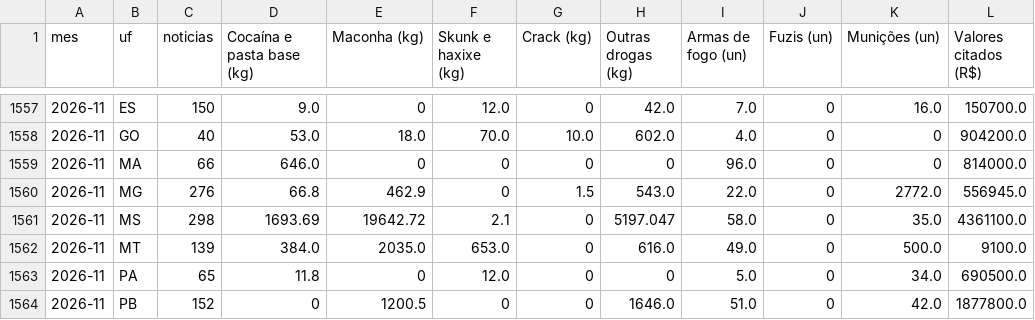
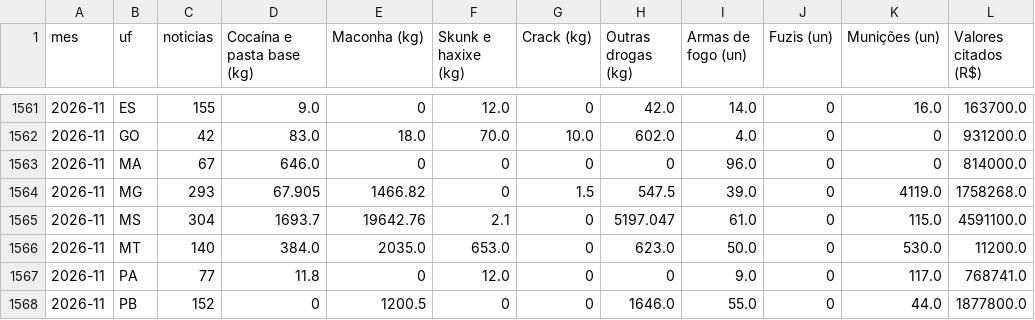
Before and after one commit to 7773333123/radar-das-apreensoes, a CSV file: dados/mensal_por_uf.csv, drawn as a sheet; only a part is shown, gaps mark what is left out; the diff covers the shown part only.

```diff
--- a/dados/mensal_por_uf.csv
+++ b/dados/mensal_por_uf.csv
@@ -1557,8 +1561,8 @@ mes,uf,noticias,Cocaína e pasta base (kg),Maconha (kg),Skunk e haxixe (kg),Crac
-2026-11,ES,150,9.0,0,12.0,0,42.0,7.0,0,16.0,150700.0
-2026-11,GO,40,53.0,18.0,70.0,10.0,602.0,4.0,0,0,904200.0
-2026-11,MA,66,646.0,0,0,0,0,96.0,0,0,814000.0
-2026-11,MG,276,66.8,462.9,0,1.5,543.0,22.0,0,2772.0,556945.0
-2026-11,MS,298,1693.69,19642.72,2.1,0,5197.047,58.0,0,35.0,4361100.0
-2026-11,MT,139,384.0,2035.0,653.0,0,616.0,49.0,0,500.0,9100.0
-2026-11,PA,65,11.8,0,12.0,0,0,5.0,0,34.0,690500.0
-2026-11,PB,152,0,1200.5,0,0,1646.0,51.0,0,42.0,1877800.0
+2026-11,ES,155,9.0,0,12.0,0,42.0,14.0,0,16.0,163700.0
+2026-11,GO,42,83.0,18.0,70.0,10.0,602.0,4.0,0,0,931200.0
+2026-11,MA,67,646.0,0,0,0,0,96.0,0,0,814000.0
+2026-11,MG,293,67.905,1466.82,0,1.5,547.5,39.0,0,4119.0,1758268.0
+2026-11,MS,304,1693.7,19642.76,2.1,0,5197.047,61.0,0,115.0,4591100.0
+2026-11,MT,140,384.0,2035.0,653.0,0,623.0,50.0,0,530.0,11200.0
+2026-11,PA,77,11.8,0,12.0,0,0,9.0,0,117.0,768741.0
+2026-11,PB,152,0,1200.5,0,0,1646.0,55.0,0,44.0,1877800.0
```
Also changed, not shown: 5 added rows, 1 removed row and 88 edited cells elsewhere in this file, 55 other files.
